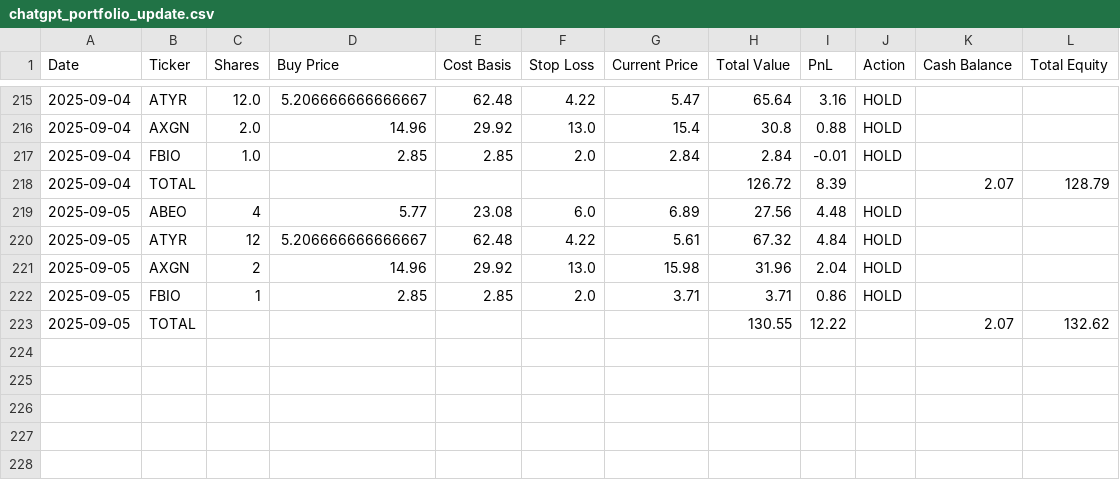
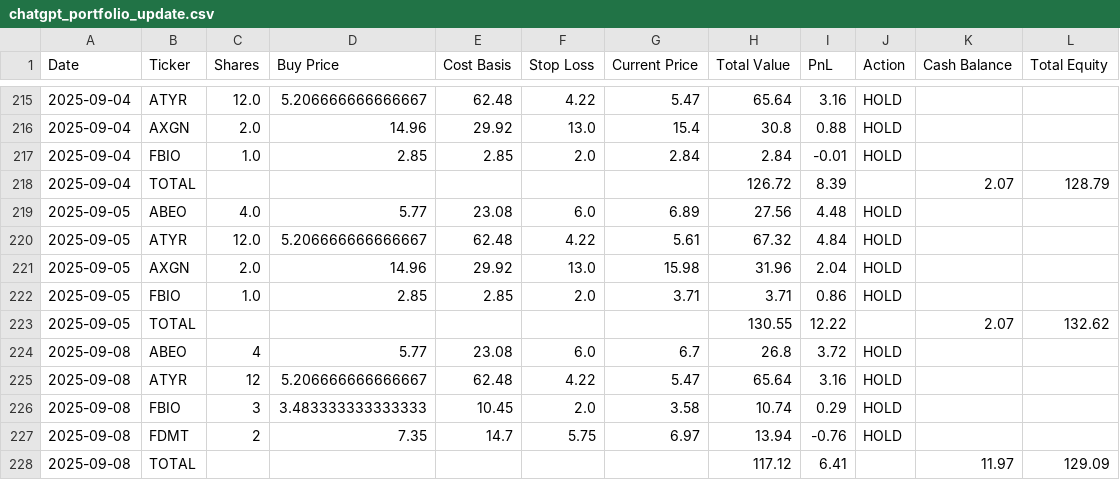
Before and after one commit to ugurgokdere/ChatGPT-Micro-Cap-Experiment, a CSV file: Scripts and CSV Files/chatgpt_portfolio_update.csv, drawn as a sheet; only a part is shown, gaps mark what is left out.

```diff
--- a/Scripts and CSV Files/chatgpt_portfolio_update.csv
+++ b/Scripts and CSV Files/chatgpt_portfolio_update.csv
@@ -218,6 +218,11 @@ Date,Ticker,Shares,Buy Price,Cost Basis,Stop Loss,Current Price,Total Value,PnL,
 2025-09-04,TOTAL,,,,,,126.72,8.39,,2.07,128.79
-2025-09-05,ABEO,4,5.77,23.08,6.0,6.89,27.56,4.48,HOLD,,
-2025-09-05,ATYR,12,5.206666666666667,62.48,4.22,5.61,67.32,4.84,HOLD,,
-2025-09-05,AXGN,2,14.96,29.92,13.0,15.98,31.96,2.04,HOLD,,
-2025-09-05,FBIO,1,2.85,2.85,2.0,3.71,3.71,0.86,HOLD,,
+2025-09-05,ABEO,4.0,5.77,23.08,6.0,6.89,27.56,4.48,HOLD,,
+2025-09-05,ATYR,12.0,5.206666666666667,62.48,4.22,5.61,67.32,4.84,HOLD,,
+2025-09-05,AXGN,2.0,14.96,29.92,13.0,15.98,31.96,2.04,HOLD,,
+2025-09-05,FBIO,1.0,2.85,2.85,2.0,3.71,3.71,0.86,HOLD,,
 2025-09-05,TOTAL,,,,,,130.55,12.22,,2.07,132.62
+2025-09-08,ABEO,4,5.77,23.08,6.0,6.7,26.8,3.72,HOLD,,
+2025-09-08,ATYR,12,5.206666666666667,62.48,4.22,5.47,65.64,3.16,HOLD,,
+2025-09-08,FBIO,3,3.483333333333333,10.45,2.0,3.58,10.74,0.29,HOLD,,
+2025-09-08,FDMT,2,7.35,14.7,5.75,6.97,13.94,-0.76,HOLD,,
+2025-09-08,TOTAL,,,,,,117.12,6.41,,11.97,129.09
```
Also changed, not shown: Scripts and CSV Files/chatgpt_trade_log.csv, 1 other file.
